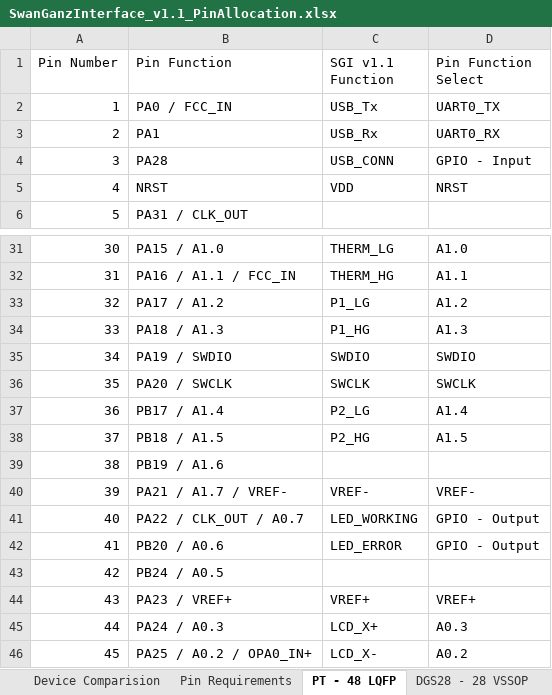
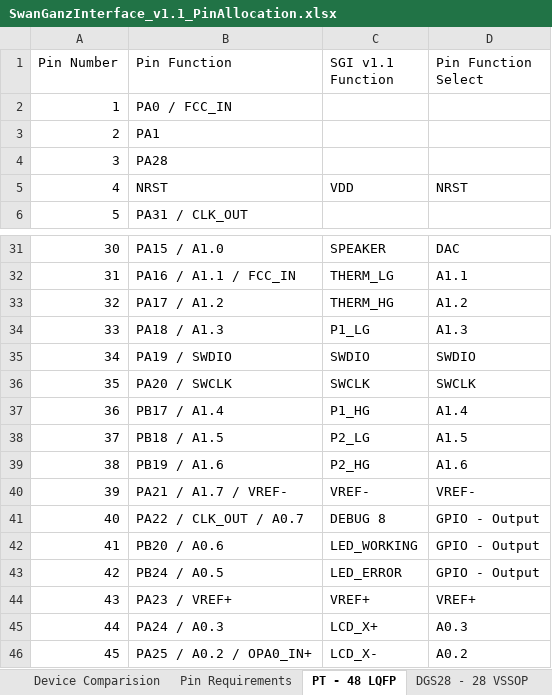
Before and after one commit to ATK-1/SeniorDesign_SwanGanz, an Excel workbook: hardware/SwanGanzInterface_V1.1/SwanGanzInterface_v1.1_PinAllocation.xlsx, sheet PT - 48 LQFP, drawn as a sheet; only a part is shown, gaps mark what is left out; values as stored, in another font and other column widths than the file's, no borders; the diff covers the shown part only; the diff names each change by its address in the sheet, - before the commit and + after, or states it on an @@ line.

```diff
--- a/hardware/SwanGanzInterface_V1.1/SwanGanzInterface_v1.1_PinAllocation.xlsx (sheet PT - 48 LQFP)
+++ b/hardware/SwanGanzInterface_V1.1/SwanGanzInterface_v1.1_PinAllocation.xlsx (sheet PT - 48 LQFP)
-C2 (SGI v1.1 Function): USB_Tx
+C2 (SGI v1.1 Function): (empty)
-D2 (Pin Function Select): UART0_TX
+D2 (Pin Function Select): (empty)
-C3 (SGI v1.1 Function): USB_Rx
+C3 (SGI v1.1 Function): (empty)
-D3 (Pin Function Select): UART0_RX
+D3 (Pin Function Select): (empty)
-C4 (SGI v1.1 Function): USB_CONN
+C4 (SGI v1.1 Function): (empty)
-D4 (Pin Function Select): GPIO - Input
+D4 (Pin Function Select): (empty)
-C31 (SGI v1.1 Function): THERM_LG
+C31 (SGI v1.1 Function): SPEAKER
-D31 (Pin Function Select): A1.0
+D31 (Pin Function Select): DAC
-C32 (SGI v1.1 Function): THERM_HG
+C32 (SGI v1.1 Function): THERM_LG
-C33 (SGI v1.1 Function): P1_LG
+C33 (SGI v1.1 Function): THERM_HG
-C34 (SGI v1.1 Function): P1_HG
+C34 (SGI v1.1 Function): P1_LG
-C37 (SGI v1.1 Function): P2_LG
+C37 (SGI v1.1 Function): P1_HG
-C38 (SGI v1.1 Function): P2_HG
+C38 (SGI v1.1 Function): P2_LG
-C39 (SGI v1.1 Function): (empty)
+C39 (SGI v1.1 Function): P2_HG
-D39 (Pin Function Select): (empty)
+D39 (Pin Function Select): A1.6
-C41 (SGI v1.1 Function): LED_WORKING
+C41 (SGI v1.1 Function): DEBUG 8
-C42 (SGI v1.1 Function): LED_ERROR
+C42 (SGI v1.1 Function): LED_WORKING
-C43 (SGI v1.1 Function): (empty)
+C43 (SGI v1.1 Function): LED_ERROR
-D43 (Pin Function Select): (empty)
+D43 (Pin Function Select): GPIO - Output
```
Also changed, not shown: 33 edited cells elsewhere in this sheet, sheet Pin Requirements, 14 other files.
